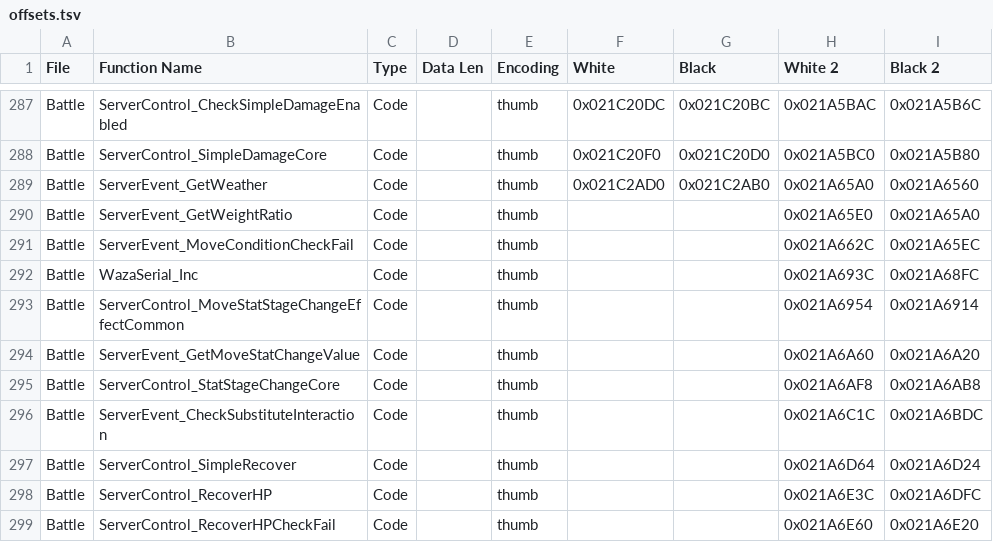
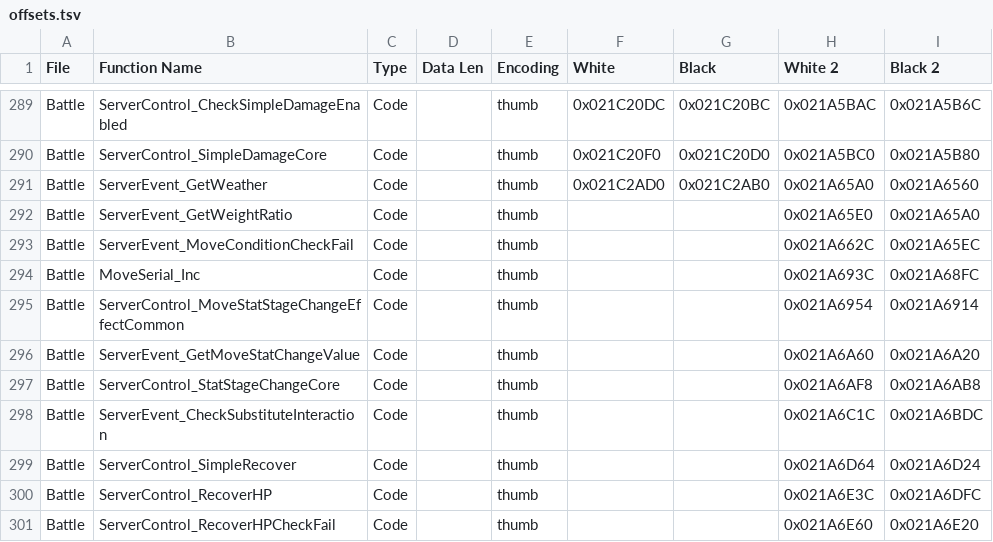
Before and after one commit to DaSquyd/universal-pokemon-randomizer-zx, a TSV file: src/com/dabomstew/pkrandom/config/paragonlite/offsets.tsv, drawn as a sheet; only a part is shown, gaps mark what is left out; the diff covers the shown part only.

```diff
--- a/src/com/dabomstew/pkrandom/config/paragonlite/offsets.tsv
+++ b/src/com/dabomstew/pkrandom/config/paragonlite/offsets.tsv
@@ -291,3 +293,3 @@ Battle	ServerEvent_GetWeightRatio	Code		thumb			0x021A65E0	0x021A65A0
 Battle	ServerEvent_MoveConditionCheckFail	Code		thumb			0x021A662C	0x021A65EC
-Battle	WazaSerial_Inc	Code		thumb			0x021A693C	0x021A68FC
+Battle	MoveSerial_Inc	Code		thumb			0x021A693C	0x021A68FC
 Battle	ServerControl_MoveStatStageChangeEffectCommon	Code		thumb			0x021A6954	0x021A6914
```
Also changed, not shown: 15 added rows and 1 edited cell elsewhere in this file, 2 other files.
